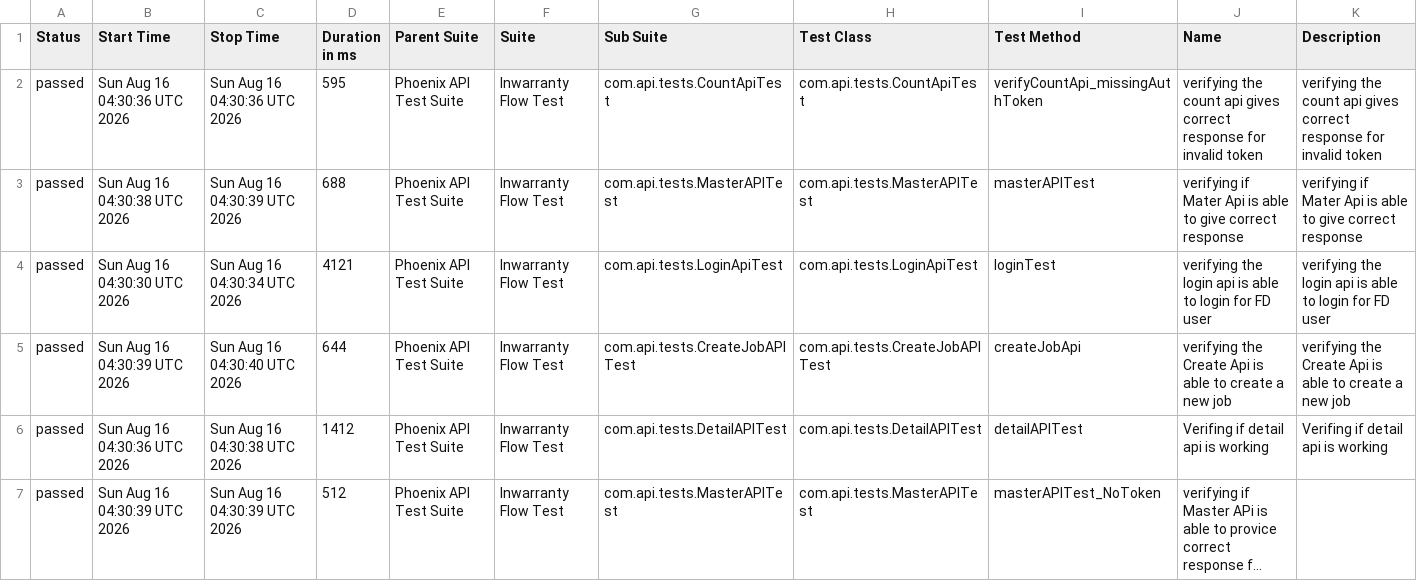
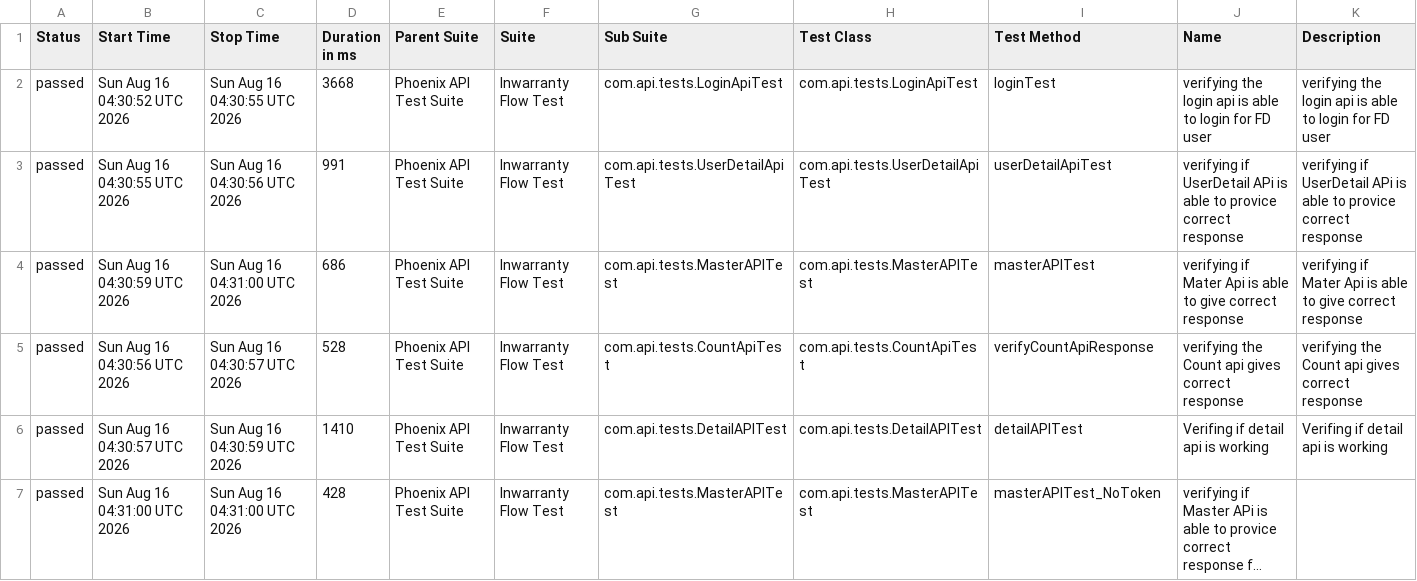
Before and after one commit to RanjaniManuel/PhoenixTestAutomationFramework, a CSV file: data/suites.csv, drawn as a sheet; only a part is shown; long unchanged cells end in …; removed rows and columns are numbered as before the commit, all else as after; the diff covers the shown part only; the diff names each change by its address in the sheet, - before the commit and + after, or states it on an @@ line.

```diff
--- a/data/suites.csv
+++ b/data/suites.csv
+row 2: passed | Sun Aug 16 04:30:52 UTC 2026 | Sun Aug 16 04:30:55 UTC 2026 | 3668 | Phoenix API Test Suite | Inwarranty Flow Test | com.api.tests.LoginApiTest | com.api.tests.LoginApiTest | loginTest | verifying the login api is able to login for FD user | verifying the login api is able to login for FD user
-B3 (Start Time): Sun Aug 16 04:30:36 UTC 2026
+B3 (Start Time): Sun Aug 16 04:30:55 UTC 2026
-C3 (Stop Time): Sun Aug 16 04:30:36 UTC 2026
+C3 (Stop Time): Sun Aug 16 04:30:56 UTC 2026
-D3 (Duration in ms): 595
+D3 (Duration in ms): 991
-G3 (Sub Suite): com.api.tests.CountApiTest
+G3 (Sub Suite): com.api.tests.UserDetailApiTest
-H3 (Test Class): com.api.tests.CountApiTest
+H3 (Test Class): com.api.tests.UserDetailApiTest
-I3 (Test Method): verifyCountApi_missingAuthToken
+I3 (Test Method): userDetailApiTest
-J3 (Name): verifying the count api gives correct response for invalid token
+J3 (Name): verifying if UserDetail APi is able to provice correct response
-K3 (Description): verifying the count api gives correct response for invalid token
+K3 (Description): verifying if UserDetail APi is able to provice correct response
-B4 (Start Time): Sun Aug 16 04:30:38 UTC 2026
+B4 (Start Time): Sun Aug 16 04:30:59 UTC 2026
-C4 (Stop Time): Sun Aug 16 04:30:39 UTC 2026
+C4 (Stop Time): Sun Aug 16 04:31:00 UTC 2026
-D4 (Duration in ms): 688
+D4 (Duration in ms): 686
-B5 (Start Time): Sun Aug 16 04:30:30 UTC 2026
+B5 (Start Time): Sun Aug 16 04:30:56 UTC 2026
-C5 (Stop Time): Sun Aug 16 04:30:34 UTC 2026
+C5 (Stop Time): Sun Aug 16 04:30:57 UTC 2026
-D5 (Duration in ms): 4121
+D5 (Duration in ms): 528
-G5 (Sub Suite): com.api.tests.LoginApiTest
+G5 (Sub Suite): com.api.tests.CountApiTest
-H5 (Test Class): com.api.tests.LoginApiTest
+H5 (Test Class): com.api.tests.CountApiTest
-I5 (Test Method): loginTest
+I5 (Test Method): verifyCountApiResponse
-J5 (Name): verifying the login api is able to login for FD user
+J5 (Name): verifying the Count api gives correct response
-K5 (Description): verifying the login api is able to login for FD user
+K5 (Description): verifying the Count api gives correct response
-row 5: passed | Sun Aug 16 04:30:39 UTC 2026 | Sun Aug 16 04:30:40 UTC 2026 | 644 | Phoenix API Test Suite | Inwarranty Flow Test | com.api.tests.CreateJobAPITest | com.api.tests.CreateJobAPITest | createJobApi | verifying the Create Api is able to create a new job | verifying the Create Api is able to create a new job
-B6 (Start Time): Sun Aug 16 04:30:36 UTC 2026
+B6 (Start Time): Sun Aug 16 04:30:57 UTC 2026
-C6 (Stop Time): Sun Aug 16 04:30:38 UTC 2026
+C6 (Stop Time): Sun Aug 16 04:30:59 UTC 2026
-D6 (Duration in ms): 1412
+D6 (Duration in ms): 1410
-B7 (Start Time): Sun Aug 16 04:30:39 UTC 2026
+B7 (Start Time): Sun Aug 16 04:31:00 UTC 2026
-C7 (Stop Time): Sun Aug 16 04:30:39 UTC 2026
+C7 (Stop Time): Sun Aug 16 04:31:00 UTC 2026
-D7 (Duration in ms): 512
+D7 (Duration in ms): 428
```
Also changed, not shown: 14 edited cells elsewhere in this file, data/behaviors.csv, 49 other files.
